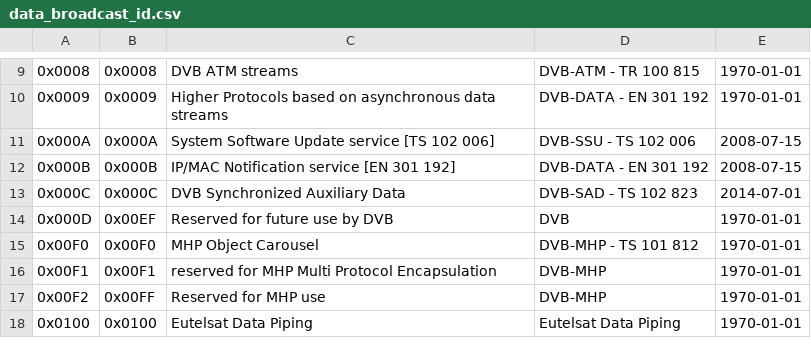
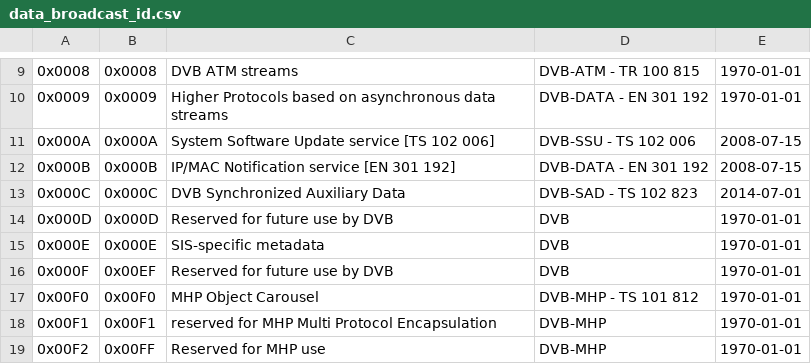
Before and after one commit to EricBerendsen/dvbinspector, a CSV file: src/main/resources/res/data_broadcast_id.csv, drawn as a sheet; only a part is shown, gaps mark what is left out; the shorter side is filled out with more unchanged rows; the diff names each change by its address in the sheet, - before the commit and + after, or states it on an @@ line.

```diff
--- a/src/main/resources/res/data_broadcast_id.csv
+++ b/src/main/resources/res/data_broadcast_id.csv
-B14: 0x00EF
+B14: 0x000D
+row 15: 0x000E | 0x000E | SIS-specific metadata | DVB | 1970-01-01
+row 16: 0x000F | 0x00EF | Reserved for future use by DVB | DVB | 1970-01-01
```
Also changed, not shown: 8 other files.
